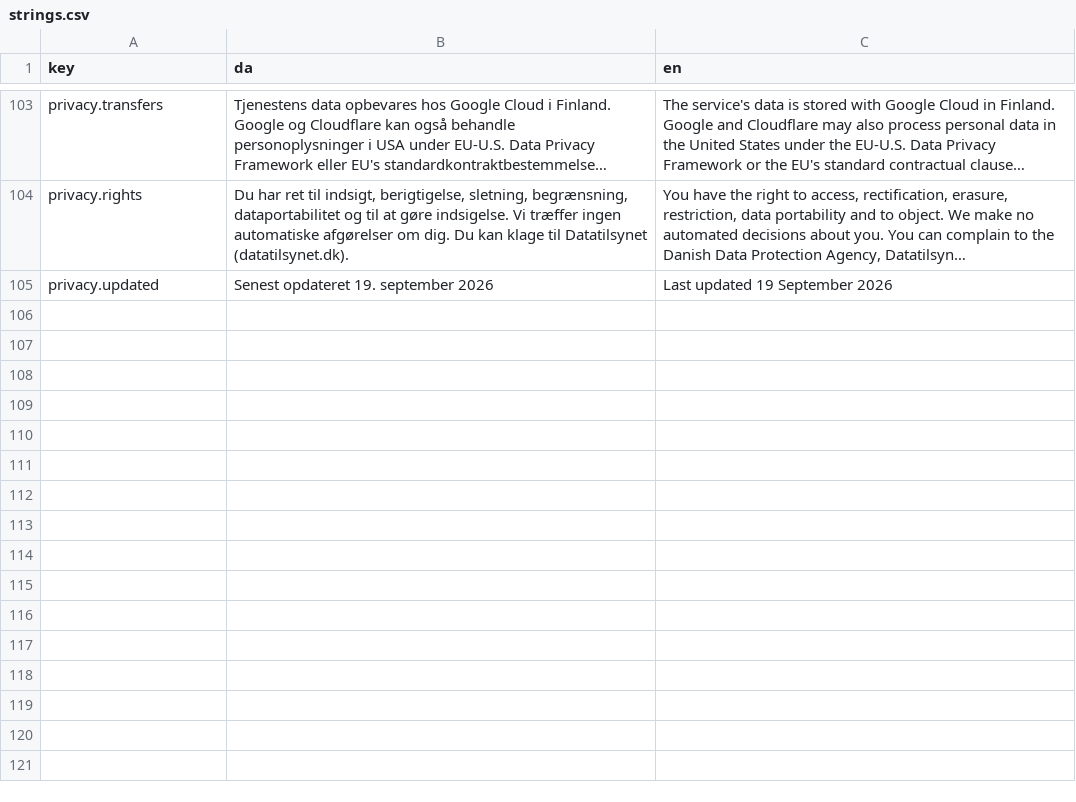
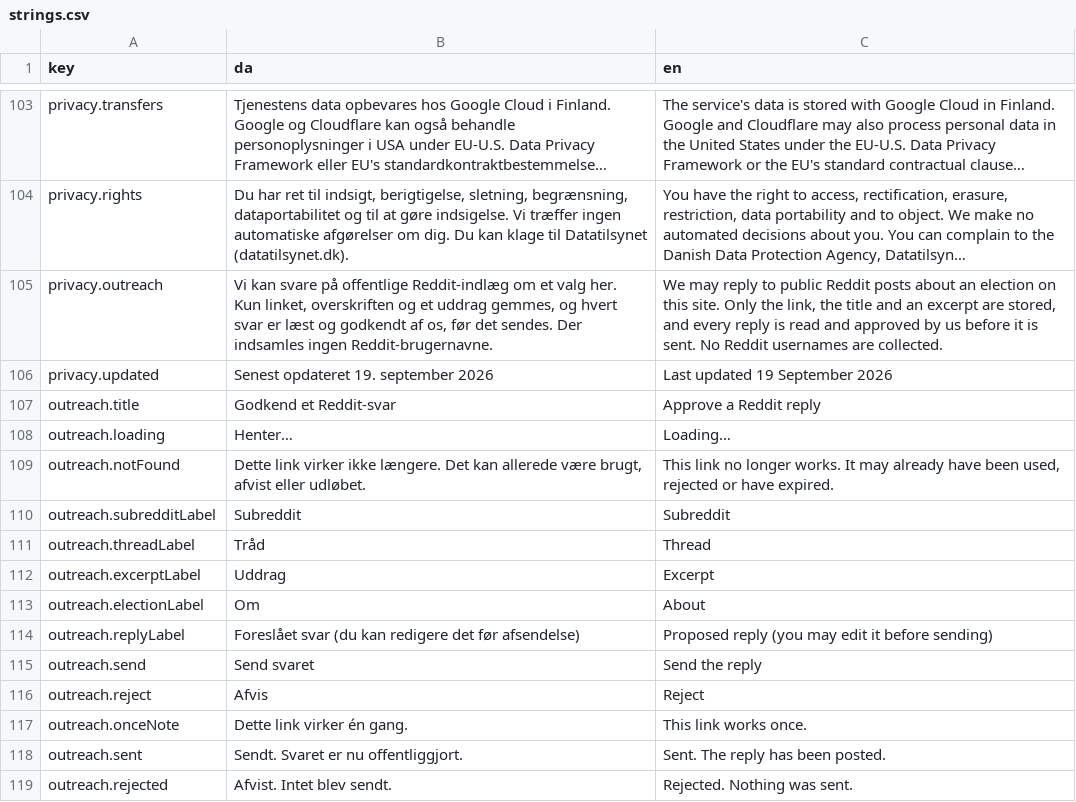
Before and after one commit to Mcklmo/koalitionsberegner, a CSV file: js/strings.csv, drawn as a sheet; only a part is shown, gaps mark what is left out; long unchanged cells end in …; the diff names each change by its address in the sheet, - before the commit and + after, or states it on an @@ line.

```diff
--- a/js/strings.csv
+++ b/js/strings.csv
+row 105: privacy.outreach | Vi kan svare på offentlige Reddit-indlæg om et valg her. Kun linket, overskriften og et uddrag gemmes, og hvert svar er læst og godkendt af os, før det sendes. Der indsamles ingen Reddit-brugernavne. | We may reply to public Reddit posts about an election on this site. Only the link, the title and an excerpt are stored, and every reply is read and approved by us before it is sent. No Reddit usernames are collected.
+row 107: outreach.title | Godkend et Reddit-svar | Approve a Reddit reply
+row 108: outreach.loading | Henter… | Loading…
+row 109: outreach.notFound | Dette link virker ikke længere. Det kan allerede være brugt, afvist eller udløbet. | This link no longer works. It may already have been used, rejected or have expired.
+row 110: outreach.subredditLabel | Subreddit | Subreddit
+row 111: outreach.threadLabel | Tråd | Thread
+row 112: outreach.excerptLabel | Uddrag | Excerpt
+row 113: outreach.electionLabel | Om | About
+row 114: outreach.replyLabel | Foreslået svar (du kan redigere det før afsendelse) | Proposed reply (you may edit it before sending)
+row 115: outreach.send | Send svaret | Send the reply
+row 116: outreach.reject | Afvis | Reject
+row 117: outreach.onceNote | Dette link virker én gang. | This link works once.
+row 118: outreach.sent | Sendt. Svaret er nu offentliggjort. | Sent. The reply has been posted.
+row 119: outreach.rejected | Afvist. Intet blev sendt. | Rejected. Nothing was sent.
```
Also changed, not shown: 7 other files.
